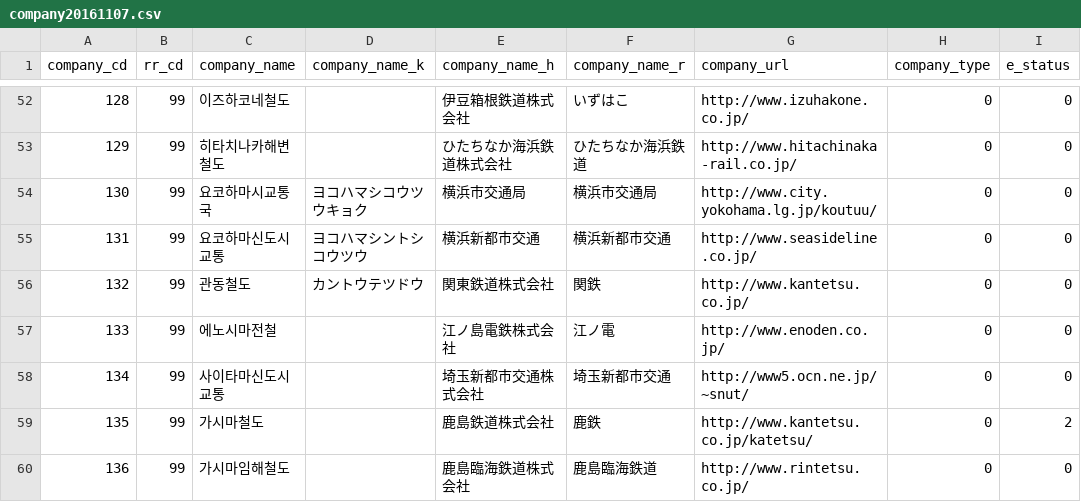
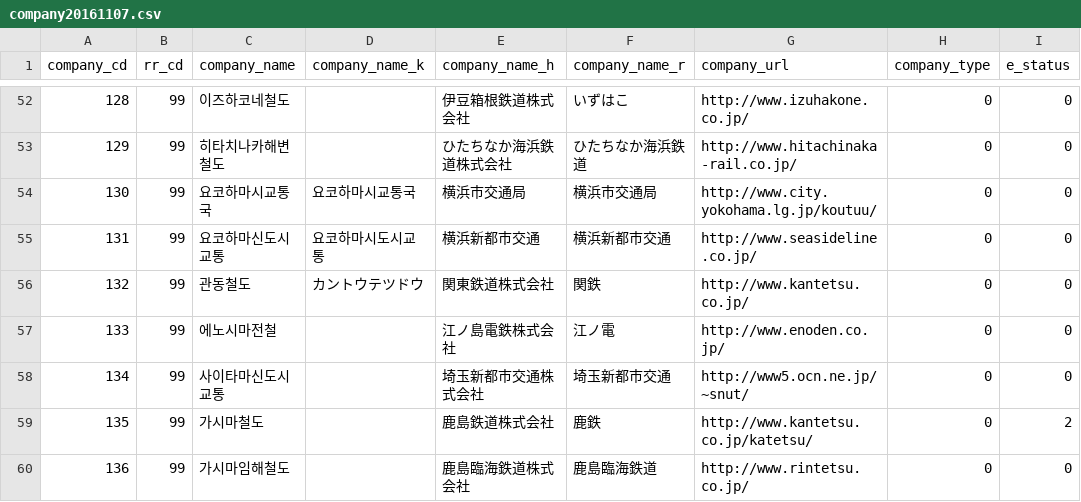
Before and after one commit to jinil-ha/eki-data, a CSV file: kr/company20161107.csv, drawn as a sheet; only a part is shown, gaps mark what is left out; the diff names each change by its address in the sheet, - before the commit and + after, or states it on an @@ line.

Commit message:
Update company20161107.csv

```diff
--- a/kr/company20161107.csv
+++ b/kr/company20161107.csv
-D54 (company_name_k): ヨコハマシコウツウキョク
+D54 (company_name_k): 요코하마시교통국
-D55 (company_name_k): ヨコハマシントシコウツウ
+D55 (company_name_k): 요코하마시도시교통
```
